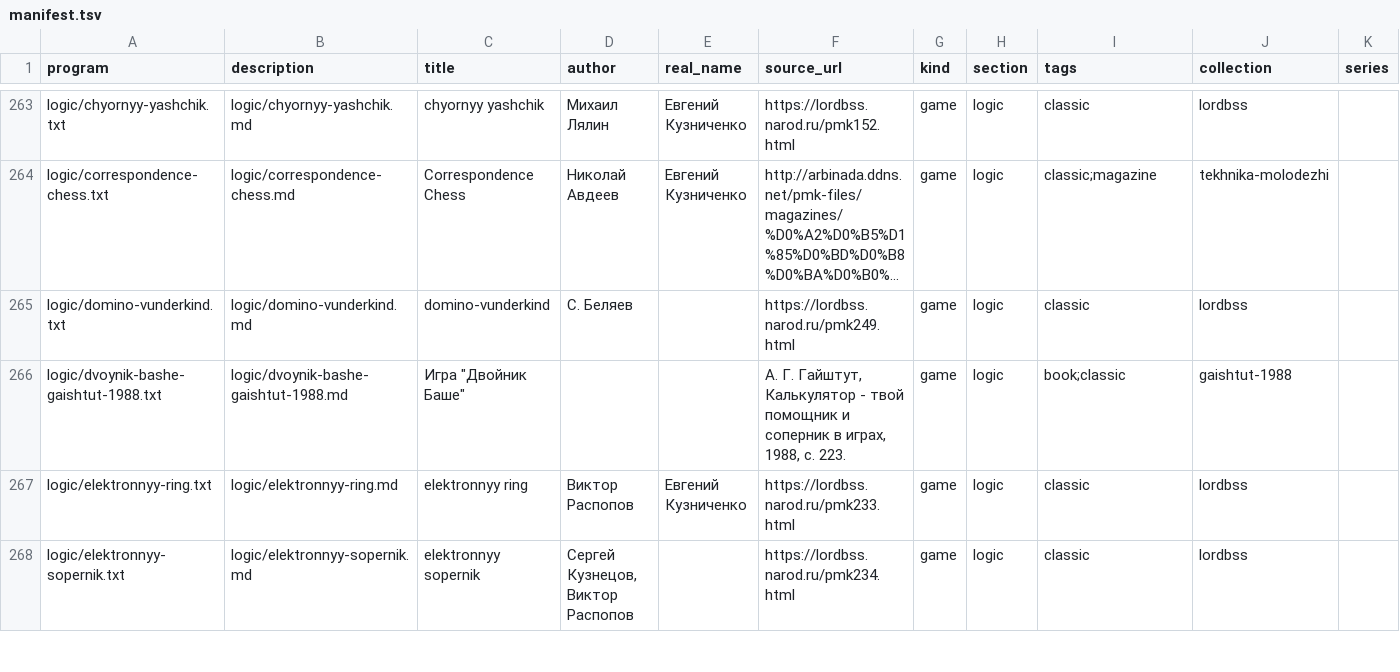
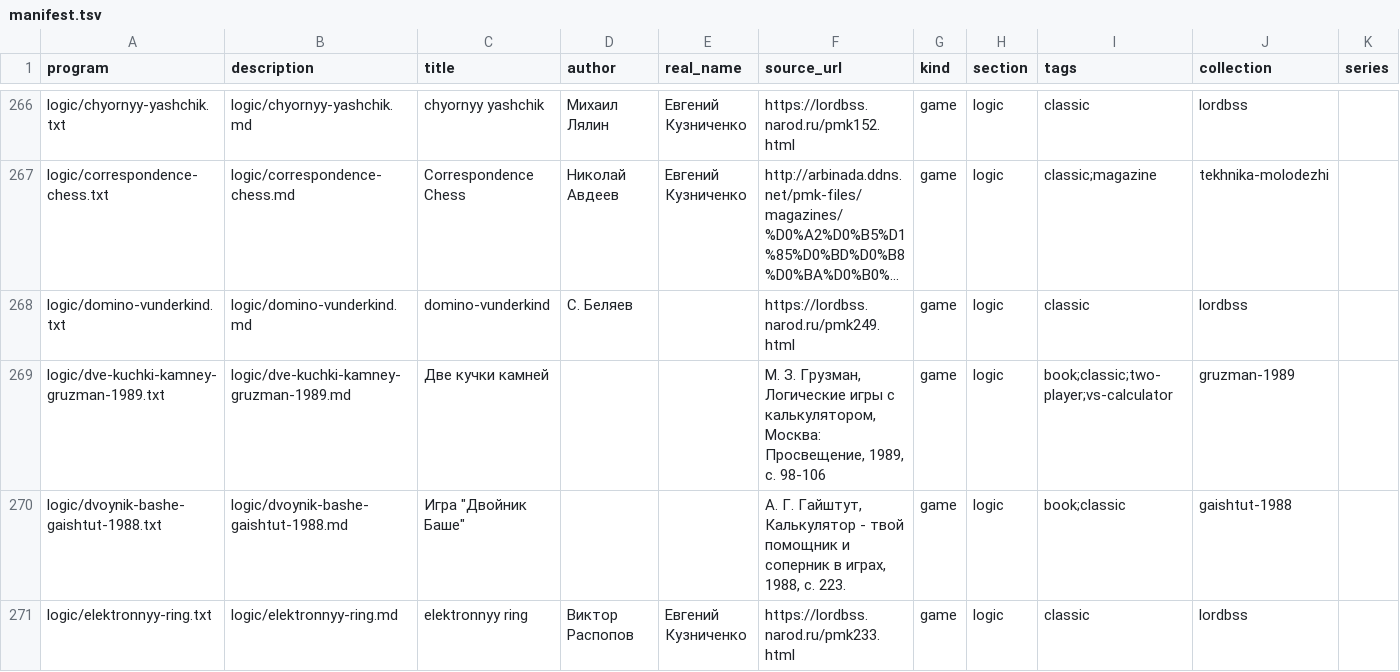
Before and after one commit to bolknote/MKPro, a TSV file: games/manifest.tsv, drawn as a sheet; only a part is shown, gaps mark what is left out; the shorter side is filled out with more unchanged rows; long unchanged cells end in …; the diff covers the shown part only; the diff names each change by its address in the sheet, - before the commit and + after, or states it on an @@ line.

Commit message:
Add missing calculator games and restore descriptions

```diff
--- a/games/manifest.tsv
+++ b/games/manifest.tsv
+row 269: logic/dve-kuchki-kamney-gruzman-1989.txt | logic/dve-kuchki-kamney-gruzman-1989.md | Две кучки камней |  |  | М. З. Грузман, Логические игры с калькулятором, Москва: Просвещение, 1989, с. 98-106 | game | logic | book;classic;two-player;vs-calculator | gruzman-1989
```
Also changed, not shown: 9 added rows and 1 edited cell elsewhere in this file, 57 other files.
